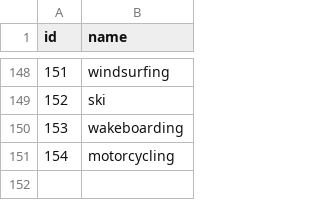
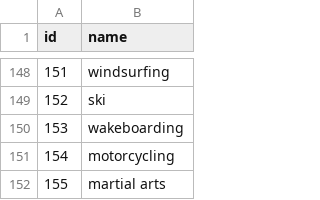
Before and after one commit to bolognapietro/KnowledgeGraphEngineering_iTelos-Project, a CSV file: Phase 2 - Information Gathering/data/standardized/sport/Sport.csv, drawn as a sheet; only a part is shown, gaps mark what is left out.

Commit message:
sport fix

```diff
--- a/Phase 2 - Information Gathering/data/standardized/sport/Sport.csv
+++ b/Phase 2 - Information Gathering/data/standardized/sport/Sport.csv
@@ -151 +151,2 @@ id,name
 154,motorcycling
+155,martial arts
```
Also changed, not shown: 1 other file.
